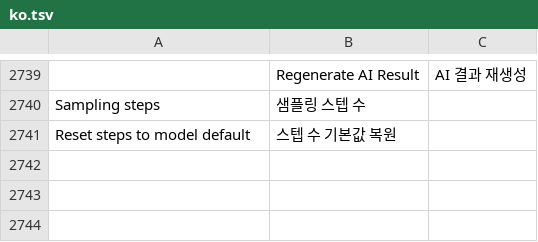
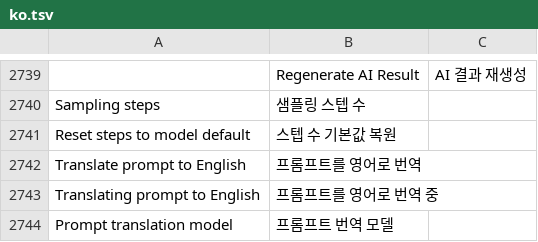
Before and after one commit to david419kr/photocraft-qwen-edit, a TSV file: crates/ui-egui/src/i18n/ko.tsv, drawn as a sheet; only a part is shown, gaps mark what is left out.

Commit message:
feat(ai): add local prompt translation
Isolate Hy-MT2 dependencies in a dedicated Python runtime.

```diff
--- a/crates/ui-egui/src/i18n/ko.tsv
+++ b/crates/ui-egui/src/i18n/ko.tsv
@@ -2741 +2741,4 @@ Sampling steps	샘플링 스텝 수
 Reset steps to model default	스텝 수 기본값 복원
+Translate prompt to English	프롬프트를 영어로 번역
+Translating prompt to English	프롬프트를 영어로 번역 중
+Prompt translation model	프롬프트 번역 모델
```
Also changed, not shown: 16 other files.
